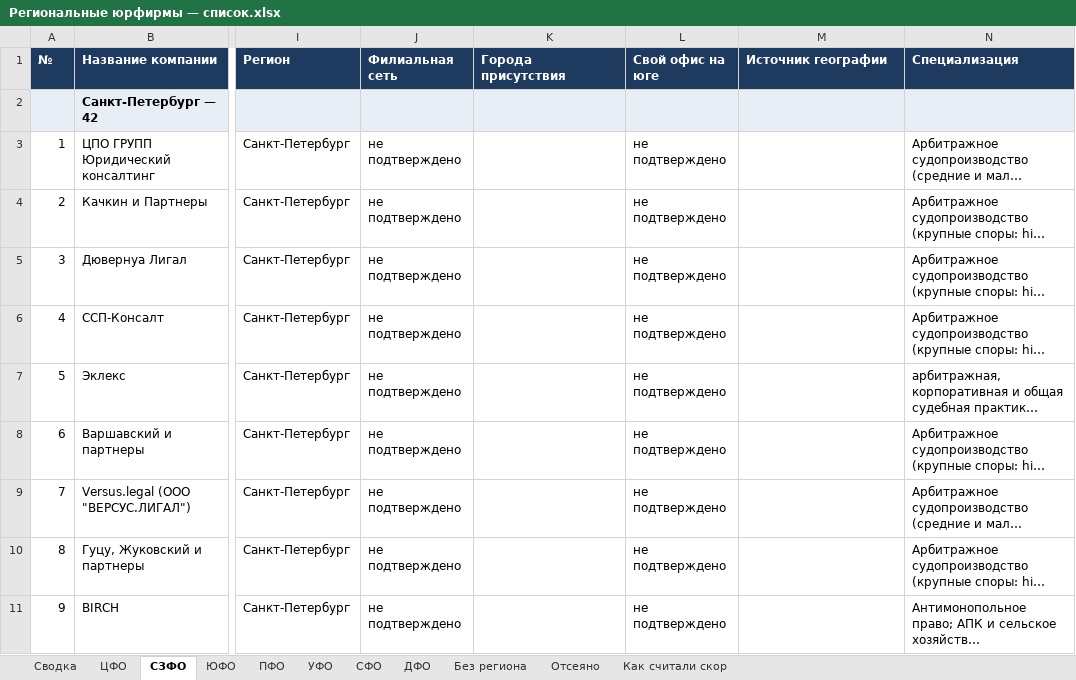
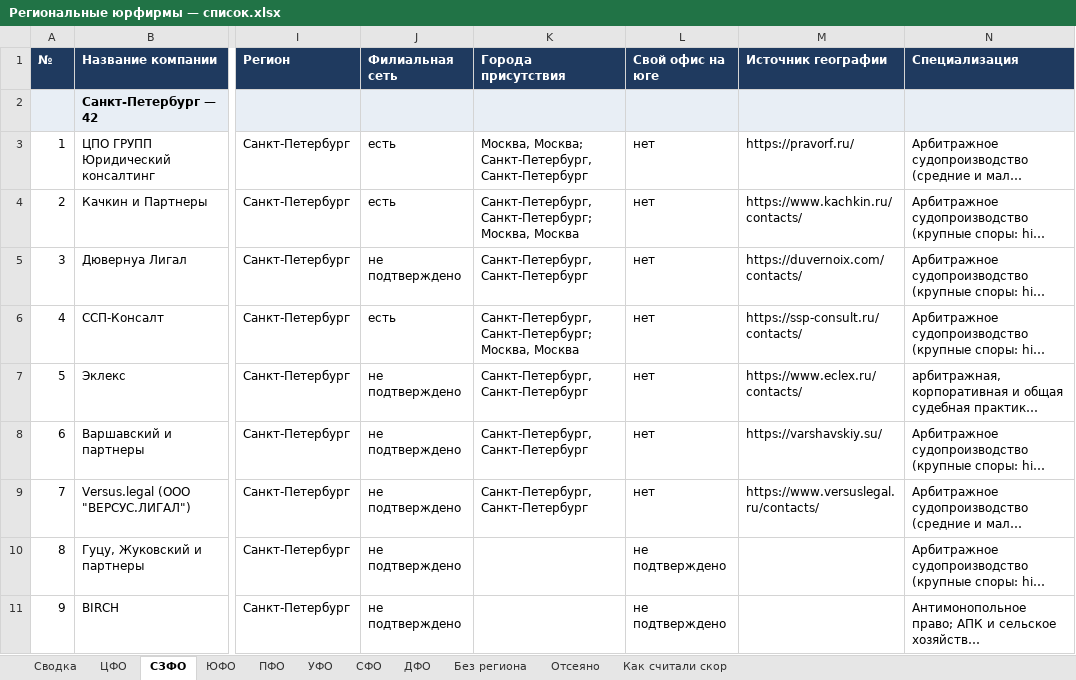
Before and after one commit to khokhlovvi/dengiipravo, an Excel workbook: 07 Партнёры/Рассылка региональным юрфирмам/Региональные юрфирмы — список.xlsx, sheet СЗФО, drawn as a sheet; only a part is shown, gaps mark what is left out; long unchanged cells end in …; values as stored, in another font and other column widths than the file's, no borders; the diff names each change by its address in the sheet, - before the commit and + after, or states it on an @@ line.

```diff
--- a/07 Партнёры/Рассылка региональным юрфирмам/Региональные юрфирмы — список.xlsx (sheet СЗФО)
+++ b/07 Партнёры/Рассылка региональным юрфирмам/Региональные юрфирмы — список.xlsx (sheet СЗФО)
-J3:J4 (Филиальная сеть): не подтверждено
+J3:J4 (Филиальная сеть): есть
-K3 (Города присутствия): (empty)
+K3 (Города присутствия): Москва, Москва; Санкт-Петербург, Санкт-Петербург
-L3:L9 (Свой офис на юге): не подтверждено
+L3:L9 (Свой офис на юге): нет
-M3 (Источник географии): (empty)
+M3 (Источник географии): https://pravorf.ru/
-K4 (Города присутствия): (empty)
+K4 (Города присутствия): Санкт-Петербург, Санкт-Петербург; Москва, Москва
-M4 (Источник географии): (empty)
+M4 (Источник географии): https://www.kachkin.ru/contacts/
-K5 (Города присутствия): (empty)
+K5 (Города присутствия): Санкт-Петербург, Санкт-Петербург
-M5 (Источник географии): (empty)
+M5 (Источник географии): https://duvernoix.com/contacts/
-J6 (Филиальная сеть): не подтверждено
+J6 (Филиальная сеть): есть
-K6 (Города присутствия): (empty)
+K6 (Города присутствия): Санкт-Петербург, Санкт-Петербург; Москва, Москва
-M6 (Источник географии): (empty)
+M6 (Источник географии): https://ssp-consult.ru/contacts/
-K7:K9 (Города присутствия): (empty)
+K7:K9 (Города присутствия): Санкт-Петербург, Санкт-Петербург
-M7 (Источник географии): (empty)
+M7 (Источник географии): https://www.eclex.ru/contacts/
-M8 (Источник географии): (empty)
+M8 (Источник географии): https://varshavskiy.su/
-M9 (Источник географии): (empty)
+M9 (Источник географии): https://www.versuslegal.ru/contacts/
```
Also changed, not shown: sheet ЦФО, sheet ЮФО, sheet Сводка, sheet ДФО, sheet ПФО, 2 other files.
